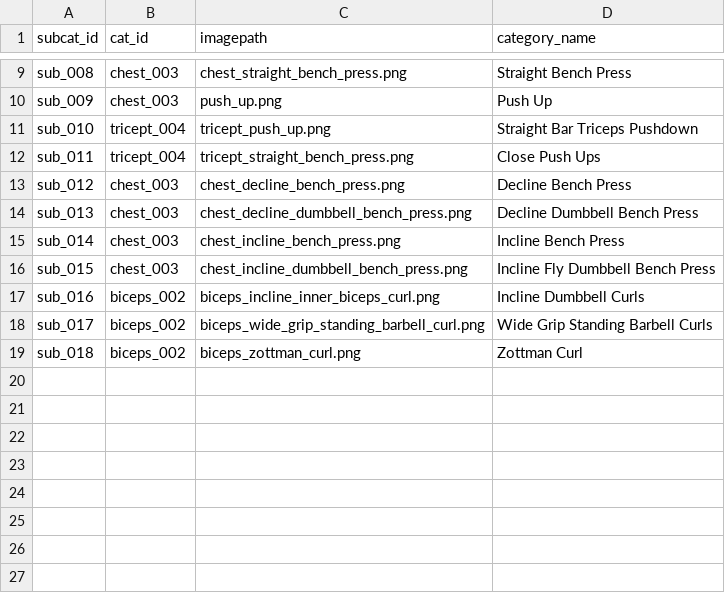
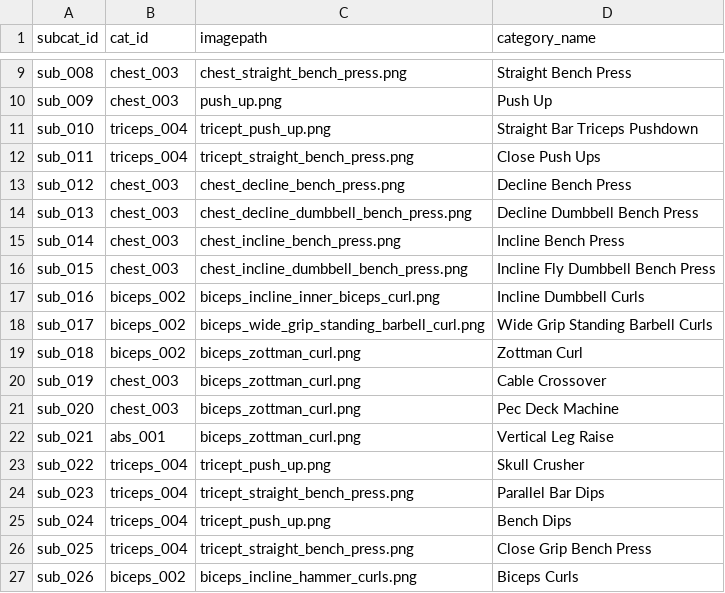
Before and after one commit to sandipsingh/BodyBuilding, a CSV file: app/src/main/assets/new_subcategory.csv, drawn as a sheet; only a part is shown, gaps mark what is left out.

```diff
--- a/app/src/main/assets/new_subcategory.csv
+++ b/app/src/main/assets/new_subcategory.csv
@@ -10,4 +10,4 @@ sub_008,chest_003,chest_straight_bench_press.png,Straight Bench Press
 sub_009,chest_003,push_up.png,Push Up
-sub_010,tricept_004,tricept_push_up.png,Straight Bar Triceps Pushdown
-sub_011,tricept_004,tricept_straight_bench_press.png,Close Push Ups
+sub_010,triceps_004,tricept_push_up.png,Straight Bar Triceps Pushdown
+sub_011,triceps_004,tricept_straight_bench_press.png,Close Push Ups
 sub_012,chest_003,chest_decline_bench_press.png,Decline Bench Press
@@ -19 +19,9 @@ sub_017,biceps_002,biceps_wide_grip_standing_barbell_curl.png,Wide Grip Standing
 sub_018,biceps_002,biceps_zottman_curl.png,Zottman Curl
+sub_019,chest_003,biceps_zottman_curl.png,Cable Crossover
+sub_020,chest_003,biceps_zottman_curl.png,Pec Deck Machine
+sub_021,abs_001,biceps_zottman_curl.png,Vertical Leg Raise
+sub_022,triceps_004,tricept_push_up.png,Skull Crusher
+sub_023,triceps_004,tricept_straight_bench_press.png,Parallel Bar Dips
+sub_024,triceps_004,tricept_push_up.png,Bench Dips
+sub_025,triceps_004,tricept_straight_bench_press.png,Close Grip Bench Press
+sub_026,biceps_002,biceps_incline_hammer_curls.png,Biceps Curls
```
Also changed, not shown: 30 other files.
